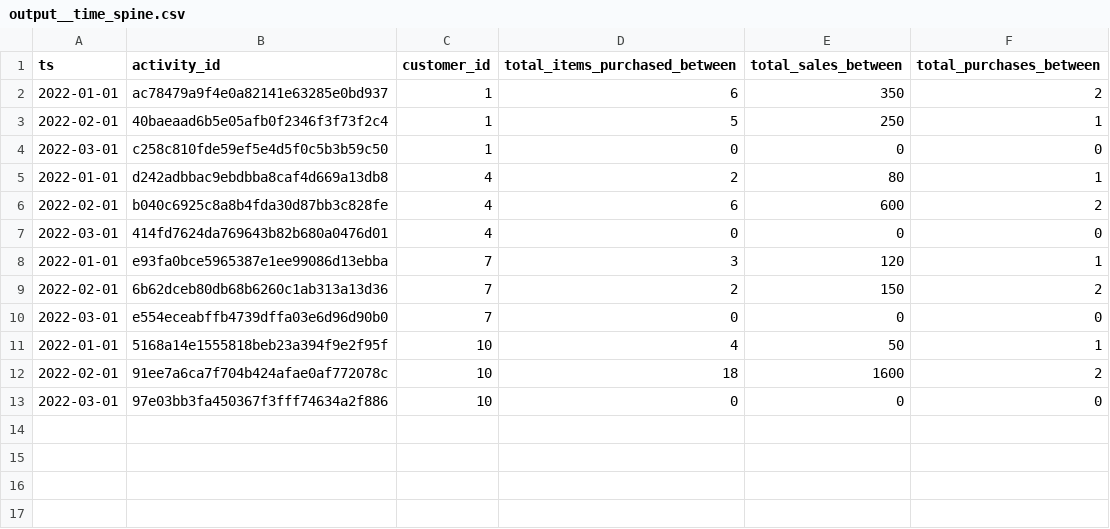
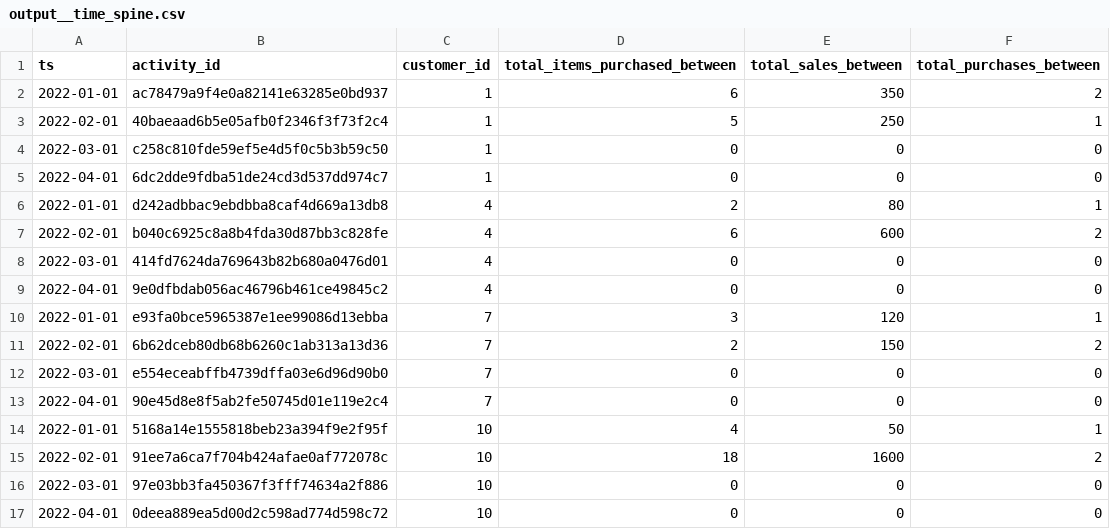
Before and after one commit to bcodell/dbt-activity-schema, a CSV file: integration_tests/seeds/datasets/time_spine/output__time_spine.csv, drawn as a sheet.

Commit message:
fix time spine test bugs

```diff
--- a/integration_tests/seeds/datasets/time_spine/output__time_spine.csv
+++ b/integration_tests/seeds/datasets/time_spine/output__time_spine.csv
@@ -4,2 +4,3 @@ ts,activity_id,customer_id,total_items_purchased_between,total_sales_between,tot
 2022-03-01,c258c810fde59ef5e4d5f0c5b3b59c50,1,0,0,0
+2022-04-01,6dc2dde9fdba51de24cd3d537dd974c7,1,0,0,0
 2022-01-01,d242adbbac9ebdbba8caf4d669a13db8,4,2,80,1
@@ -7,2 +8,3 @@ ts,activity_id,customer_id,total_items_purchased_between,total_sales_between,tot
 2022-03-01,414fd7624da769643b82b680a0476d01,4,0,0,0
+2022-04-01,9e0dfbdab056ac46796b461ce49845c2,4,0,0,0
 2022-01-01,e93fa0bce5965387e1ee99086d13ebba,7,3,120,1
@@ -10,2 +12,3 @@ ts,activity_id,customer_id,total_items_purchased_between,total_sales_between,tot
 2022-03-01,e554eceabffb4739dffa03e6d96d90b0,7,0,0,0
+2022-04-01,90e45d8e8f5ab2fe50745d01e119e2c4,7,0,0,0
 2022-01-01,5168a14e1555818beb23a394f9e2f95f,10,4,50,1
@@ -13 +16,2 @@ ts,activity_id,customer_id,total_items_purchased_between,total_sales_between,tot
 2022-03-01,97e03bb3fa450367f3fff74634a2f886,10,0,0,0
+2022-04-01,0deea889ea5d00d2c598ad774d598c72,10,0,0,0
```
Also changed, not shown: 2 other files.
